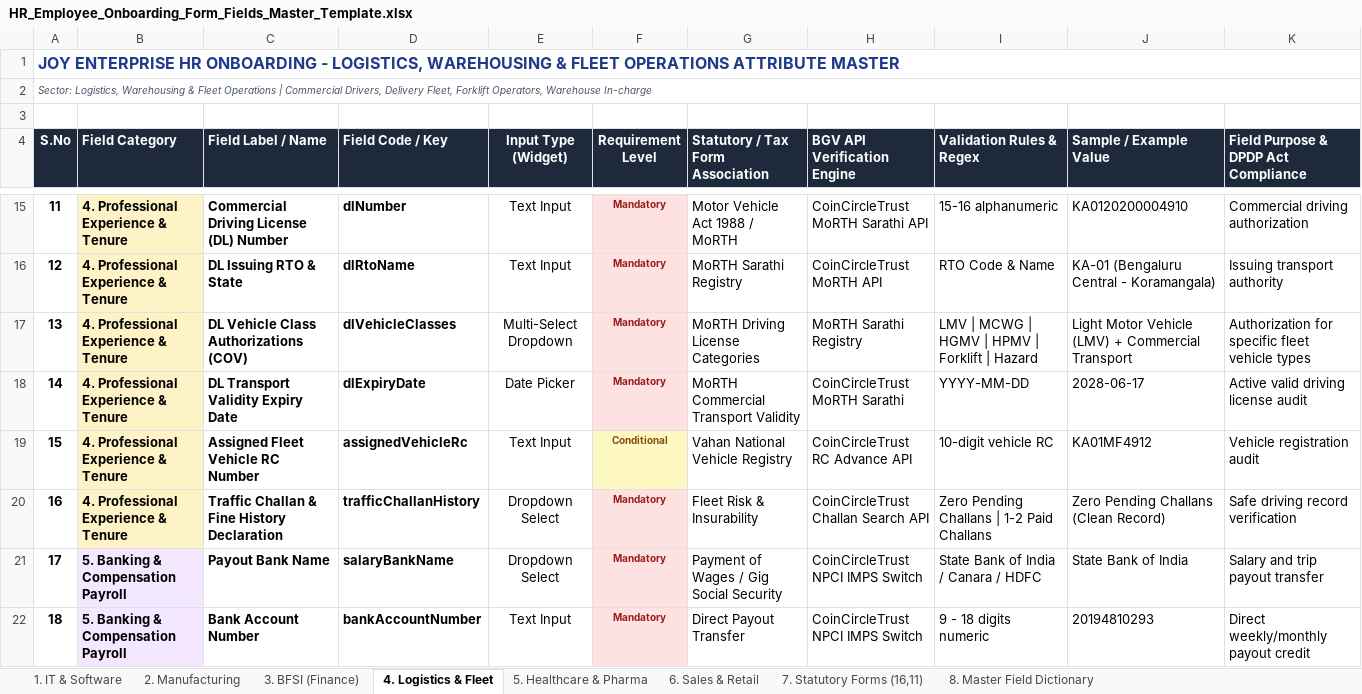
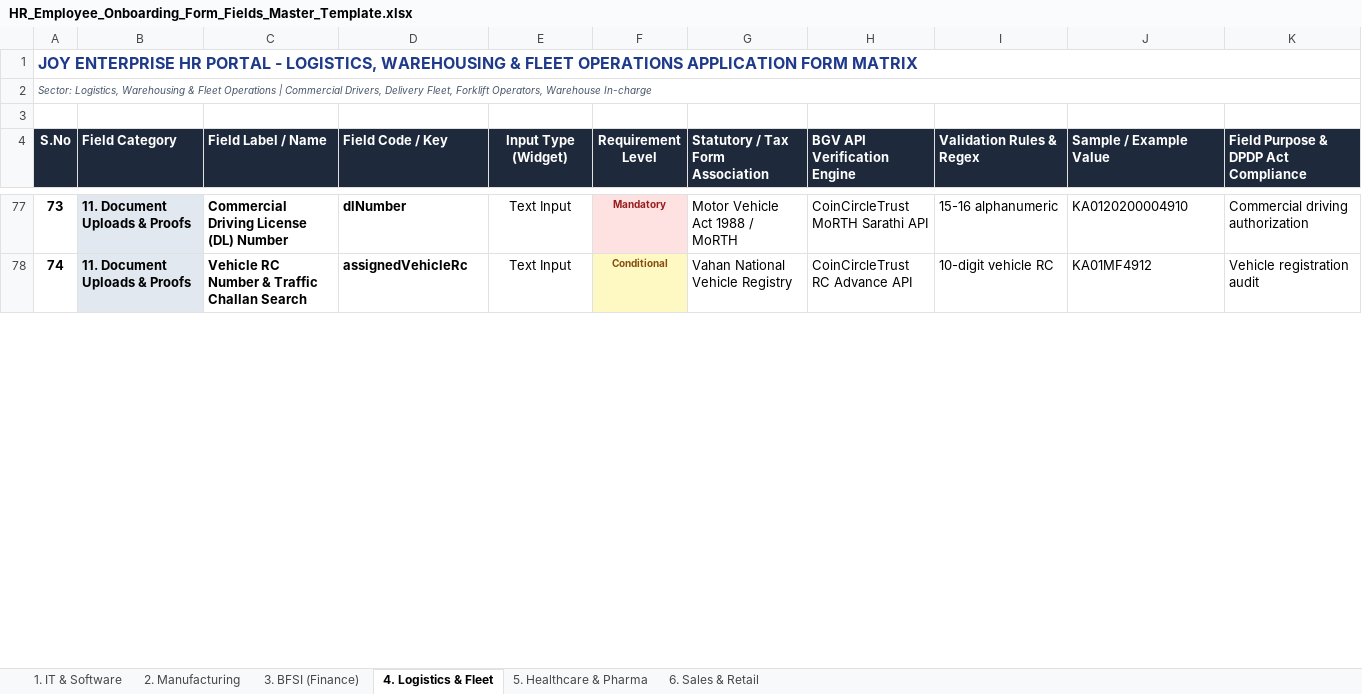
Before and after one commit to muthujoygroup-art/joy_verification, an Excel workbook: HR_Employee_Onboarding_Form_Fields_Master_Template.xlsx, sheet 4. Logistics & Fleet, drawn as a sheet; only a part is shown, gaps mark what is left out; values as stored, in another font and other column widths than the file's, no borders; removed rows and columns are numbered as before the commit, all else as after; the diff covers the shown part only; the diff names each change by its address in the sheet, - before the commit and + after, or states it on an @@ line.

Commit message:
feat(onboarding): integrate exhaustive employee application form fields, health lifestyle questionnaires, education experience matrices, and database auto-migrations

```diff
--- a/HR_Employee_Onboarding_Form_Fields_Master_Template.xlsx (sheet 4. Logistics & Fleet)
+++ b/HR_Employee_Onboarding_Form_Fields_Master_Template.xlsx (sheet 4. Logistics & Fleet)
-sheet tab: 7. Statutory Forms (16,11)
-sheet tab: 8. Master Field Dictionary
@@ column A (S.No) renumbered between rows 1 and 79 @@
-B77 (Field Category): 4. Professional Experience & Tenure
+B77 (Field Category): 11. Document Uploads & Proofs
-B77 fill: #FEF3C7
+B77 fill: #E2E8F0
-row 16: 12 | 4. Professional Experience & Tenure | DL Issuing RTO & State | dlRtoName | Text Input | Mandatory | MoRTH Sarathi Registry | CoinCircleTrust MoRTH API | RTO Code & Name | KA-01 (Bengaluru Central - Koramangala) | Issuing transport authority
-row 17: 13 | 4. Professional Experience & Tenure | DL Vehicle Class Authorizations (COV) | dlVehicleClasses | Multi-Select Dropdown | Mandatory | MoRTH Driving License Categories | MoRTH Sarathi Registry | LMV | MCWG | HGMV | HPMV | Forklift | Hazard | Light Motor Vehicle (LMV) + Commercial Transport | Authorization for specific fleet vehicle types
-row 18: 14 | 4. Professional Experience & Tenure | DL Transport Validity Expiry Date | dlExpiryDate | Date Picker | Mandatory | MoRTH Commercial Transport Validity | CoinCircleTrust MoRTH Sarathi | YYYY-MM-DD | 2028-06-17 | Active valid driving license audit
-B78 (Field Category): 4. Professional Experience & Tenure
+B78 (Field Category): 11. Document Uploads & Proofs
-B78 fill: #FEF3C7
+B78 fill: #E2E8F0
-C78 (Field Label / Name): Assigned Fleet Vehicle RC Number
+C78 (Field Label / Name): Vehicle RC Number & Traffic Challan Search
-row 20: 16 | 4. Professional Experience & Tenure | Traffic Challan & Fine History Declaration | trafficChallanHistory | Dropdown Select | Mandatory | Fleet Risk & Insurability | CoinCircleTrust Challan Search API | Zero Pending Challans | 1-2 Paid Challans | Zero Pending Challans (Clean Record) | Safe driving record verification
-row 21: 17 | 5. Banking & Compensation Payroll | Payout Bank Name | salaryBankName | Dropdown Select | Mandatory | Payment of Wages / Gig Social Security | CoinCircleTrust NPCI IMPS Switch | State Bank of India / Canara / HDFC | State Bank of India | Salary and trip payout transfer
-row 22: 18 | 5. Banking & Compensation Payroll | Bank Account Number | bankAccountNumber | Text Input | Mandatory | Direct Payout Transfer | CoinCircleTrust NPCI IMPS Switch | 9 - 18 digits numeric | 20194810293 | Direct weekly/monthly payout credit
```
Also changed, not shown: 70 added rows, 31 removed rows, 16 edited cells and cell formats elsewhere in this sheet, sheet 1. IT & Software, sheet 3. BFSI (Finance), sheet 5. Healthcare & Pharma, sheet 2. Manufacturing, sheet 6. Sales & Retail, 11 other files.
